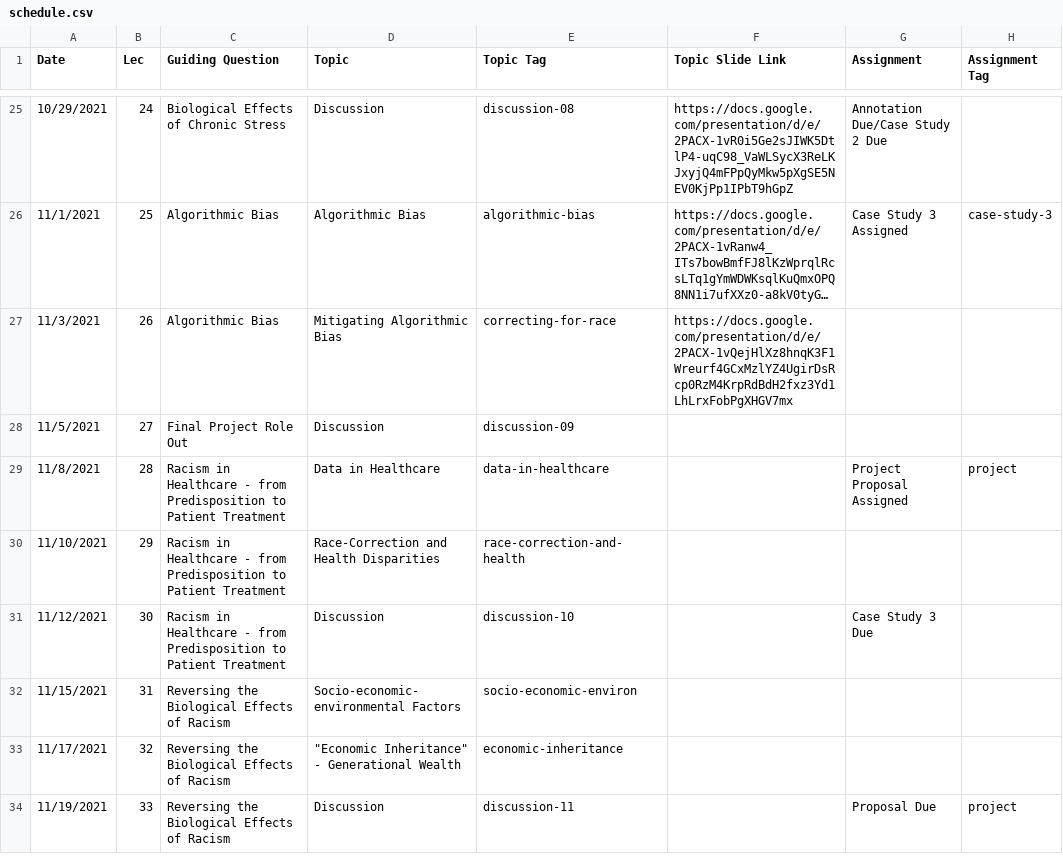
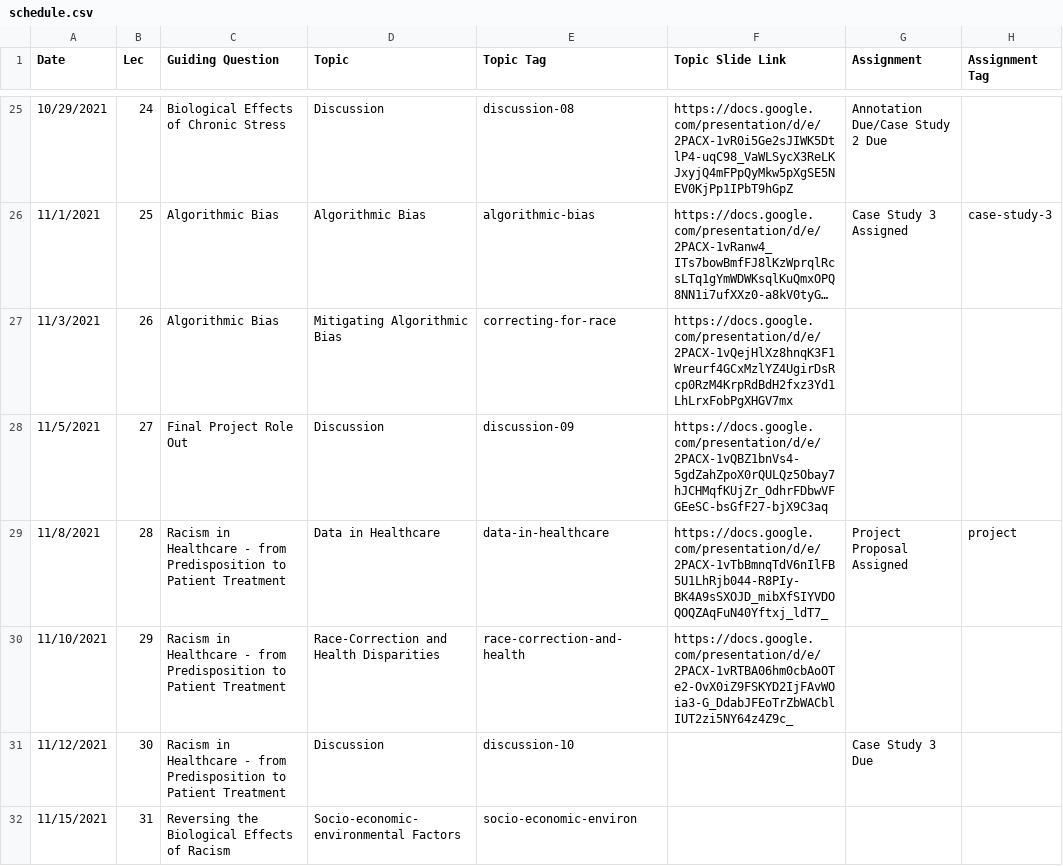
Before and after one commit to bu-bioinfo/bf510, a CSV file: _data/schedule.csv, drawn as a sheet; only a part is shown, gaps mark what is left out; the shorter side is filled out with more unchanged rows; long unchanged cells end in ….

Commit message:
Update schedule.csv

```diff
--- a/_data/schedule.csv
+++ b/_data/schedule.csv
@@ -27,5 +27,5 @@ Date,Lec,Guiding Question,Topic,Topic Tag,Topic Slide Link,Assignment,Assignment
 11/3/2021,26,Algorithmic Bias,Mitigating Algorithmic Bias,correcting-for-race,https://docs.google.com/presentation/d/e/2PACX-1vQejHlXz8hnqK3F1Wreurf4GCxMzlYZ4UgirDsRcp0RzM4KrpRdBdH2fxz3Yd1LhLrxFobPgXHGV7mx,,
-11/5/2021,27,Final Project Role Out,Discussion,discussion-09,,,
-11/8/2021,28,Racism in Healthcare - from Predisposition to Patient Treatment,Data in Healthcare,data-in-healthcare,,Project Proposal Assigned,project
-11/10/2021,29,Racism in Healthcare - from Predisposition to Patient Treatment,Race-Correction and Health Disparities,race-correction-and-health,,,
+11/5/2021,27,Final Project Role Out,Discussion,discussion-09,https://docs.google.com/presentation/d/e/2PACX-1vQBZ1bnVs4-5gdZahZpoX0rQULQz5Obay7hJCHMqfKUjZr_OdhrFDbwVFGEeSC-bsGfF27-bjX9C3aq,,
+11/8/2021,28,Racism in Healthcare - from Predisposition to Patient Treatment,Data in Healthcare,data-in-healthcare,https://docs.google.com/presentation/d/e/2PACX-1vTbBmnqTdV6nIlFB5U1LhRjb044-R8PIy-BK4A9sSXOJD_mibXfSIYVDOQOQZAqFuN40Yftxj_ldT7_,Project Proposal Assigned,project
+11/10/2021,29,Racism in Healthcare - from Predisposition to Patient Treatment,Race-Correction and Health Disparities,race-correction-and-health,https://docs.google.com/presentation/d/e/2PACX-1vRTBA06hm0cbAoOTe2-OvX0iZ9FSKYD2IjFAvWOia3-G_DdabJFEoTrZbWACblIUT2zi5NY64z4Z9c_,,
 11/12/2021,30,Racism in Healthcare - from Predisposition to Patient Treatment,Discussion,discussion-10,,Case Study 3 Due,
```
